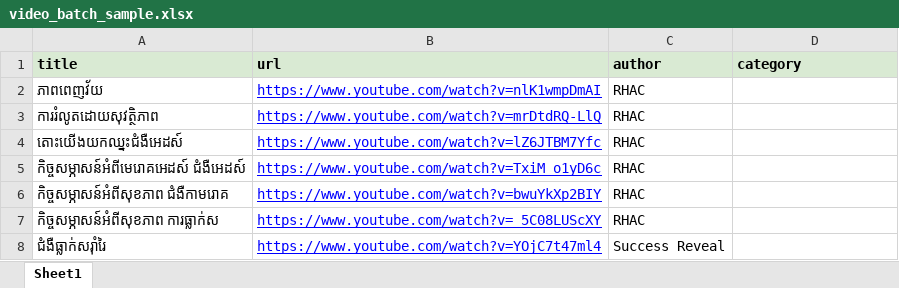
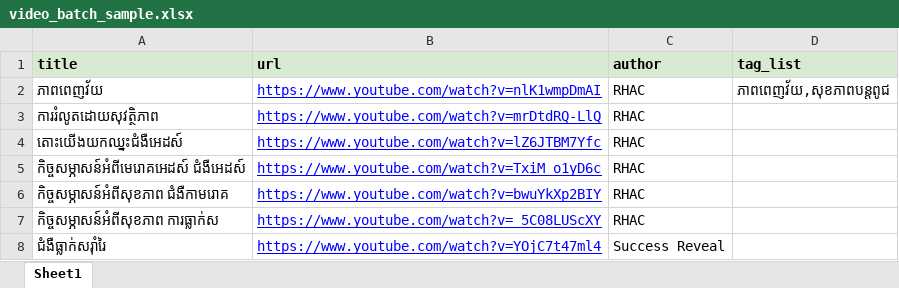
Before and after one commit to kawsangs/adolescents_web, an Excel workbook: public/sample/video_batch_sample.xlsx, sheet Sheet1, drawn as a sheet; only a part is shown; values as stored, in another font and other column widths than the file's, no borders; charts and pictures not drawn; the diff names each change by its address in the sheet, - before the commit and + after, or states it on an @@ line.

Commit message:
Video: add api for video tag

```diff
--- a/public/sample/video_batch_sample.xlsx (sheet Sheet1)
+++ b/public/sample/video_batch_sample.xlsx (sheet Sheet1)
-D1: category
+D1: tag_list
-D2 (tag_list): (empty)
+D2 (tag_list): ភាពពេញវ័យ,សុខភាពបន្តពូជ
```
Also changed, not shown: 13 other files.
